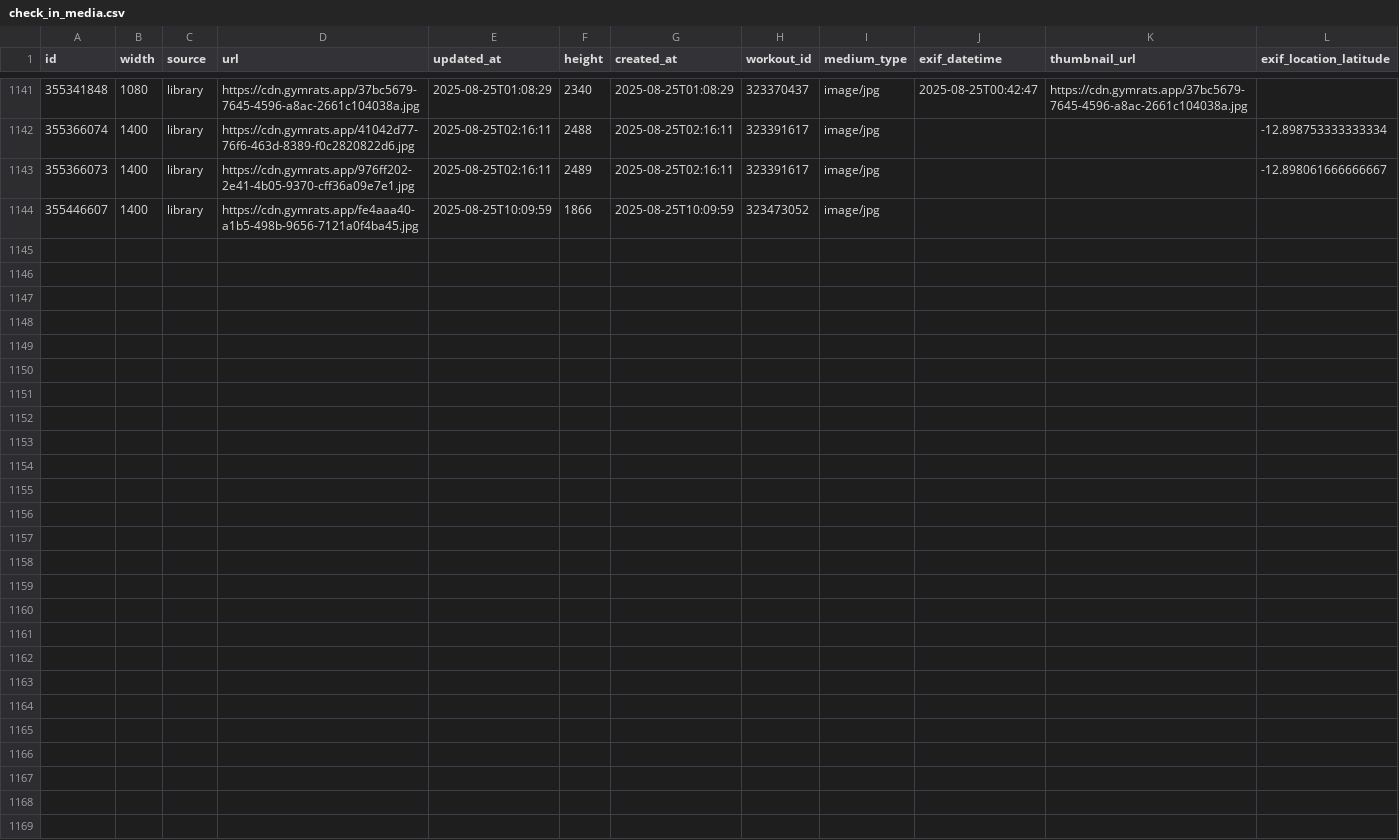
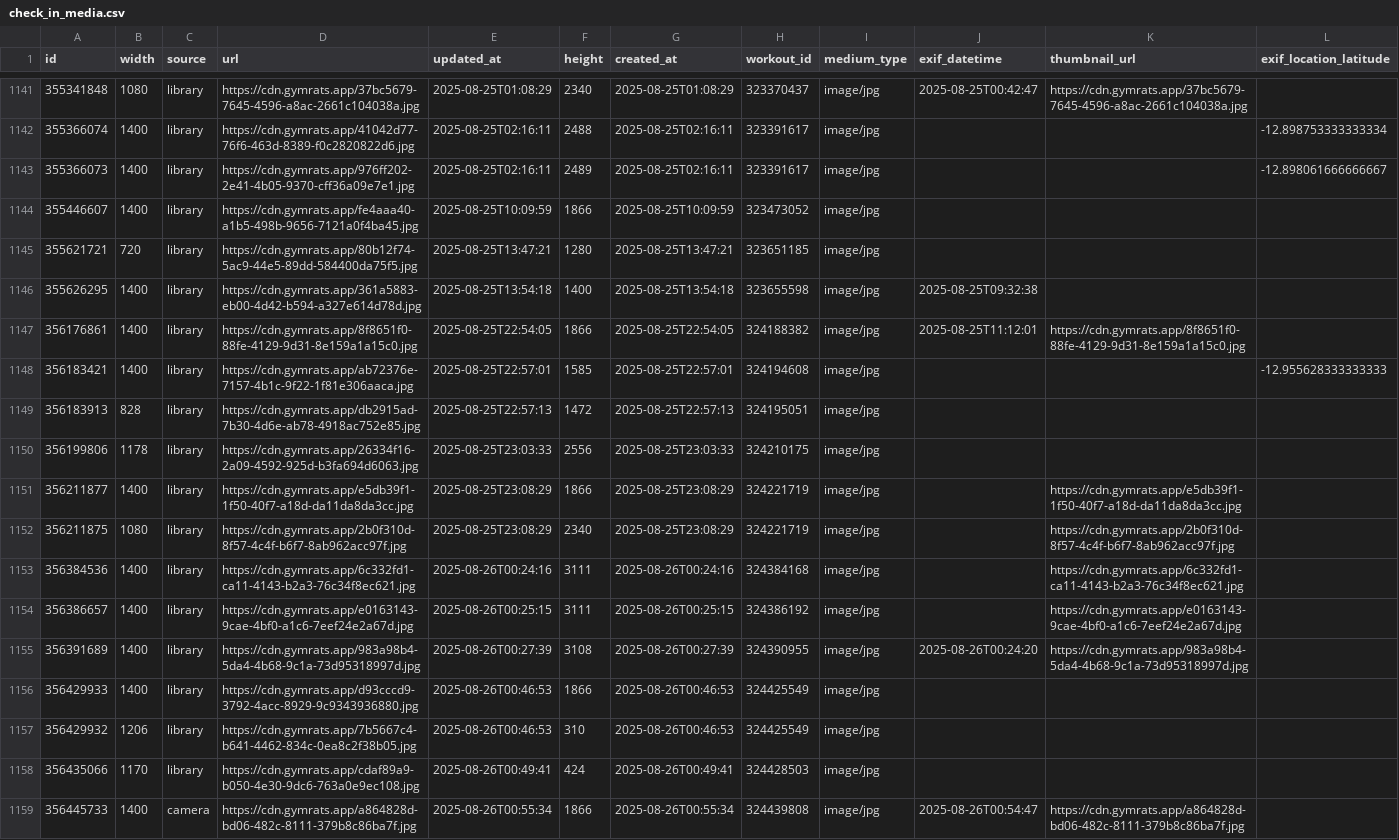
Before and after one commit to GabrielSouzaJesus/ProjetoGmyRats, a CSV file: Dados/check_in_media.csv, drawn as a sheet; only a part is shown, gaps mark what is left out; rows hold the shown columns only; the diff names each change by its address in the sheet, - before the commit and + after, or states it on an @@ line.

```diff
--- a/Dados/check_in_media.csv
+++ b/Dados/check_in_media.csv
+row 1145: 355621721 | 720 | library | https://cdn.gymrats.app/80b12f74-5ac9-44e5-89dd-584400da75f5.jpg | 2025-08-25T13:47:21 | 1280 | 2025-08-25T13:47:21 | 323651185 | image/jpg
+row 1146: 355626295 | 1400 | library | https://cdn.gymrats.app/361a5883-eb00-4d42-b594-a327e614d78d.jpg | 2025-08-25T13:54:18 | 1400 | 2025-08-25T13:54:18 | 323655598 | image/jpg | 2025-08-25T09:32:38
+row 1147: 356176861 | 1400 | library | https://cdn.gymrats.app/8f8651f0-88fe-4129-9d31-8e159a1a15c0.jpg | 2025-08-25T22:54:05 | 1866 | 2025-08-25T22:54:05 | 324188382 | image/jpg | 2025-08-25T11:12:01 | https://cdn.gymrats.app/8f8651f0-88fe-4129-9d31-8e159a1a15c0.jpg
+row 1148: 356183421 | 1400 | library | https://cdn.gymrats.app/ab72376e-7157-4b1c-9f22-1f81e306aaca.jpg | 2025-08-25T22:57:01 | 1585 | 2025-08-25T22:57:01 | 324194608 | image/jpg |  |  | -12.955628333333333
+row 1149: 356183913 | 828 | library | https://cdn.gymrats.app/db2915ad-7b30-4d6e-ab78-4918ac752e85.jpg | 2025-08-25T22:57:13 | 1472 | 2025-08-25T22:57:13 | 324195051 | image/jpg
+row 1150: 356199806 | 1178 | library | https://cdn.gymrats.app/26334f16-2a09-4592-925d-b3fa694d6063.jpg | 2025-08-25T23:03:33 | 2556 | 2025-08-25T23:03:33 | 324210175 | image/jpg
+row 1151: 356211877 | 1400 | library | https://cdn.gymrats.app/e5db39f1-1f50-40f7-a18d-da11da8da3cc.jpg | 2025-08-25T23:08:29 | 1866 | 2025-08-25T23:08:29 | 324221719 | image/jpg |  | https://cdn.gymrats.app/e5db39f1-1f50-40f7-a18d-da11da8da3cc.jpg
+row 1152: 356211875 | 1080 | library | https://cdn.gymrats.app/2b0f310d-8f57-4c4f-b6f7-8ab962acc97f.jpg | 2025-08-25T23:08:29 | 2340 | 2025-08-25T23:08:29 | 324221719 | image/jpg |  | https://cdn.gymrats.app/2b0f310d-8f57-4c4f-b6f7-8ab962acc97f.jpg
+row 1153: 356384536 | 1400 | library | https://cdn.gymrats.app/6c332fd1-ca11-4143-b2a3-76c34f8ec621.jpg | 2025-08-26T00:24:16 | 3111 | 2025-08-26T00:24:16 | 324384168 | image/jpg |  | https://cdn.gymrats.app/6c332fd1-ca11-4143-b2a3-76c34f8ec621.jpg
+row 1154: 356386657 | 1400 | library | https://cdn.gymrats.app/e0163143-9cae-4bf0-a1c6-7eef24e2a67d.jpg | 2025-08-26T00:25:15 | 3111 | 2025-08-26T00:25:15 | 324386192 | image/jpg |  | https://cdn.gymrats.app/e0163143-9cae-4bf0-a1c6-7eef24e2a67d.jpg
+row 1155: 356391689 | 1400 | library | https://cdn.gymrats.app/983a98b4-5da4-4b68-9c1a-73d95318997d.jpg | 2025-08-26T00:27:39 | 3108 | 2025-08-26T00:27:39 | 324390955 | image/jpg | 2025-08-26T00:24:20 | https://cdn.gymrats.app/983a98b4-5da4-4b68-9c1a-73d95318997d.jpg
+row 1156: 356429933 | 1400 | library | https://cdn.gymrats.app/d93cccd9-3792-4acc-8929-9c9343936880.jpg | 2025-08-26T00:46:53 | 1866 | 2025-08-26T00:46:53 | 324425549 | image/jpg
+row 1157: 356429932 | 1206 | library | https://cdn.gymrats.app/7b5667c4-b641-4462-834c-0ea8c2f38b05.jpg | 2025-08-26T00:46:53 | 310 | 2025-08-26T00:46:53 | 324425549 | image/jpg
+row 1158: 356435066 | 1170 | library | https://cdn.gymrats.app/cdaf89a9-b050-4e30-9dc6-763a0e9ec108.jpg | 2025-08-26T00:49:41 | 424 | 2025-08-26T00:49:41 | 324428503 | image/jpg
+row 1159: 356445733 | 1400 | camera | https://cdn.gymrats.app/a864828d-bd06-482c-8111-379b8c86ba7f.jpg | 2025-08-26T00:55:34 | 1866 | 2025-08-26T00:55:34 | 324439808 | image/jpg | 2025-08-26T00:54:47 | https://cdn.gymrats.app/a864828d-bd06-482c-8111-379b8c86ba7f.jpg
```
Also changed, not shown: Dados/check_in_activities.csv, Dados/check_ins.csv, 2 other files.
